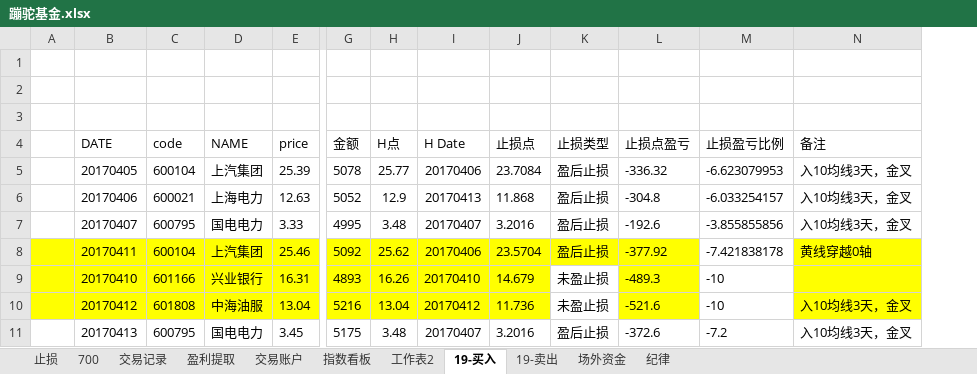
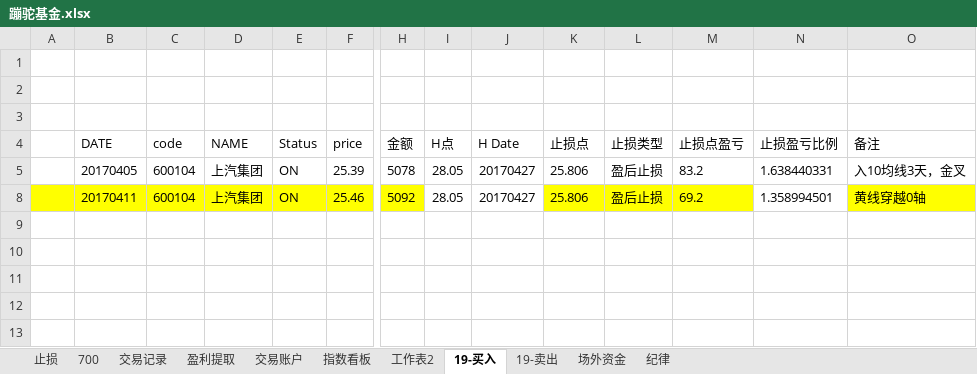
Before and after one commit to randliu/tractionrec, an Excel workbook: 蹦驼基金.xlsx, sheet 19-买入, drawn as a sheet; only a part is shown, gaps mark what is left out; values as stored, in another font and other column widths than the file's, no borders; removed rows and columns are numbered as before the commit, all else as after; rows hold the shown columns only; the diff names each change by its address in the sheet, - before the commit and + after, or states it on an @@ line.

Commit message:
df

```diff
--- a/蹦驼基金.xlsx (sheet 19-买入)
+++ b/蹦驼基金.xlsx (sheet 19-买入)
+column E (Status), rows 5-8: ON | ON
-I5 (H点): 25.77
+I5 (H点): 28.05
-J5 (H Date): 20170406
+J5 (H Date): 20170427
-K5 (止损点): 23.7084
+K5 (止损点): 25.806
-M5 (止损点盈亏): -336.32
+M5 (止损点盈亏): 83.2
-N5 (止损盈亏比例): -6.623079953
+N5 (止损盈亏比例): 1.638440331
-row 6:  | 20170406 | 600021 | 上海电力 | 12.63 | 5052 | 12.9 | 20170413 | 11.868 | 盈后止损 | -304.8 | -6.033254157 | 入10均线3天，金叉
-row 7:  | 20170407 | 600795 | 国电电力 | 3.33 | 4995 | 3.48 | 20170407 | 3.2016 | 盈后止损 | -192.6 | -3.855855856 | 入10均线3天，金叉
-I8 (H点): 25.62
+I8 (H点): 28.05
-I8:J8 fill: #FFFF00
+I8:J8 fill: none
-J8 (H Date): 20170406
+J8 (H Date): 20170427
-K8 (止损点): 23.5704
+K8 (止损点): 25.806
-M8 (止损点盈亏): -377.92
+M8 (止损点盈亏): 69.2
-N8 (止损盈亏比例): -7.421838178
+N8 (止损盈亏比例): 1.358994501
-row 9:  | 20170410 | 601166 | 兴业银行 | 16.31 | 4893 | 16.26 | 20170410 | 14.679 | 未盈止损 | -489.3 | -10
-row 10:  | 20170412 | 601808 | 中海油服 | 13.04 | 5216 | 13.04 | 20170412 | 11.736 | 未盈止损 | -521.6 | -10 | 入10均线3天，金叉
-row 11:  | 20170413 | 600795 | 国电电力 | 3.45 | 5175 | 3.48 | 20170407 | 3.2016 | 盈后止损 | -372.6 | -7.2 | 入10均线3天，金叉
```
Also changed, not shown: sheet 交易账户, sheet 场外资金, formulas that keep their value, hidden cells.
